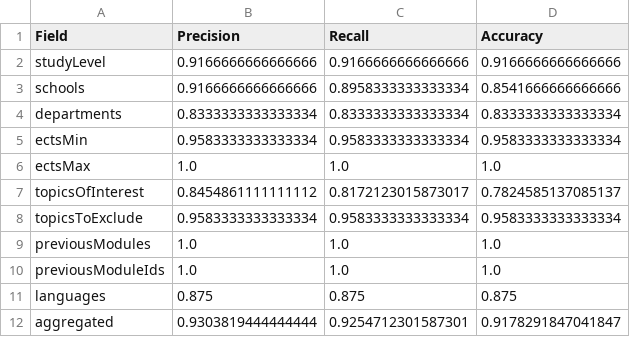
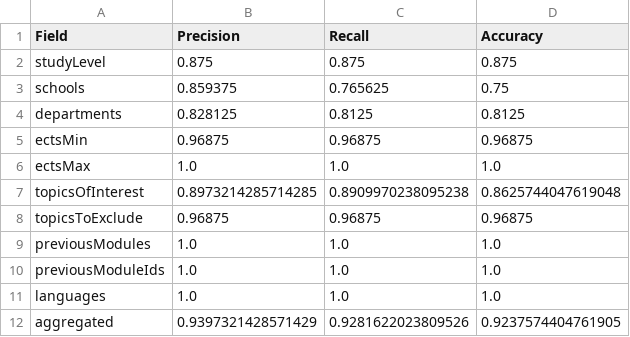
Before and after one commit to marcbeil/CourseRecommendationSystem, a CSV file: src/evaluation/student_input_evaluation/student_input_evaluation.csv, drawn as a sheet.

```diff
--- a/src/evaluation/student_input_evaluation/student_input_evaluation.csv
+++ b/src/evaluation/student_input_evaluation/student_input_evaluation.csv
@@ -1,12 +1,12 @@
 Field,Precision,Recall,Accuracy
-studyLevel,0.9166666666666666,0.9166666666666666,0.9166666666666666
-schools,0.9166666666666666,0.8958333333333334,0.8541666666666666
-departments,0.8333333333333334,0.8333333333333334,0.8333333333333334
-ectsMin,0.9583333333333334,0.9583333333333334,0.9583333333333334
+studyLevel,0.875,0.875,0.875
+schools,0.859375,0.765625,0.75
+departments,0.828125,0.8125,0.8125
+ectsMin,0.96875,0.96875,0.96875
 ectsMax,1.0,1.0,1.0
-topicsOfInterest,0.8454861111111112,0.8172123015873017,0.7824585137085137
-topicsToExclude,0.9583333333333334,0.9583333333333334,0.9583333333333334
+topicsOfInterest,0.8973214285714285,0.8909970238095238,0.8625744047619048
+topicsToExclude,0.96875,0.96875,0.96875
 previousModules,1.0,1.0,1.0
 previousModuleIds,1.0,1.0,1.0
-languages,0.875,0.875,0.875
-aggregated,0.9303819444444444,0.9254712301587301,0.9178291847041847
+languages,1.0,1.0,1.0
+aggregated,0.9397321428571429,0.9281622023809526,0.9237574404761905
```
Also changed, not shown: 8 other files.
